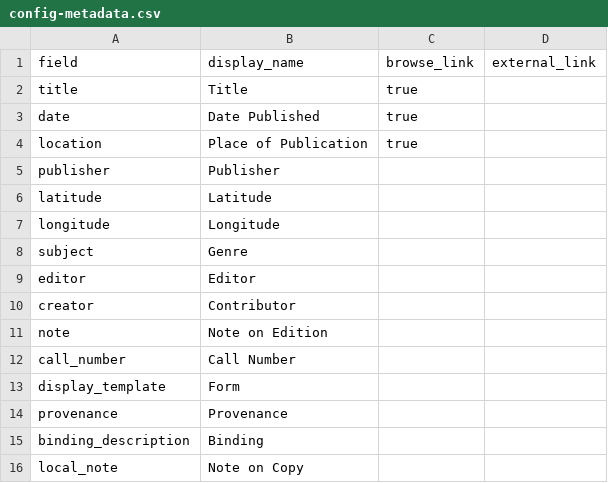
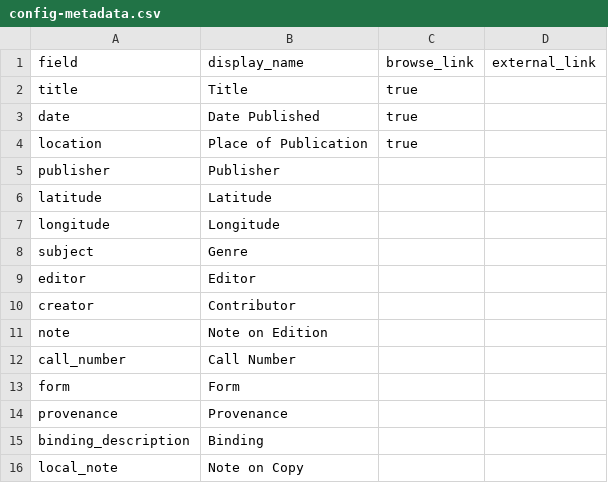
Before and after one commit to rflore2/ReadingRageDemo, a CSV file: _data/config-metadata.csv, drawn as a sheet.

```diff
--- a/_data/config-metadata.csv
+++ b/_data/config-metadata.csv
@@ -12,3 +12,3 @@ note,Note on Edition,,
 call_number,Call Number,,
-display_template,Form,
+form,Form,
 provenance,Provenance,,
```
Also changed, not shown: _data/Taschenbucher_Sam.csv, 1 other file.
